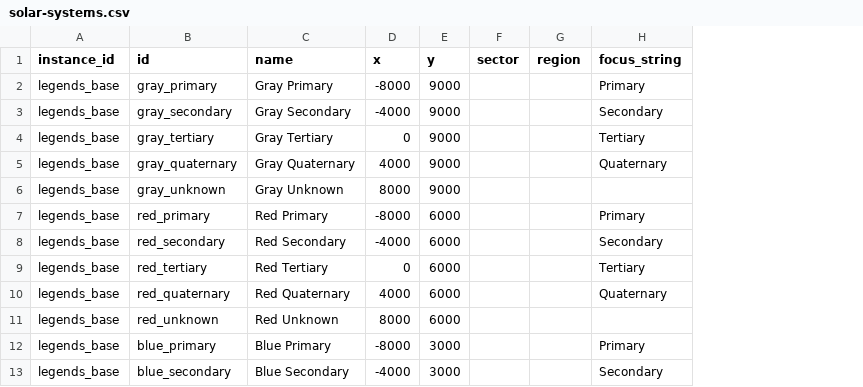
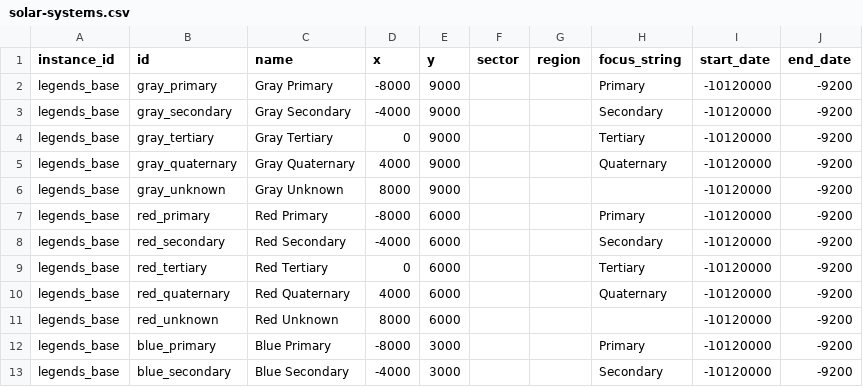
Before and after one commit to outoforbitdev/app-galaxy-map, a CSV file: .local/db/solar-systems.csv, drawn as a sheet; only a part is shown; the diff names each change by its address in the sheet, - before the commit and + after, or states it on an @@ line.

Commit message:
feat: add start and end date to solarsystems (#238)
* feat: add start and end date to solarsystems

* docs: add code comment

```diff
--- a/.local/db/solar-systems.csv
+++ b/.local/db/solar-systems.csv
+column I (start_date), rows 2-13: all -10120000
+column J (end_date), rows 2-13: all -9200
```
Also changed, not shown: 9 other files.
